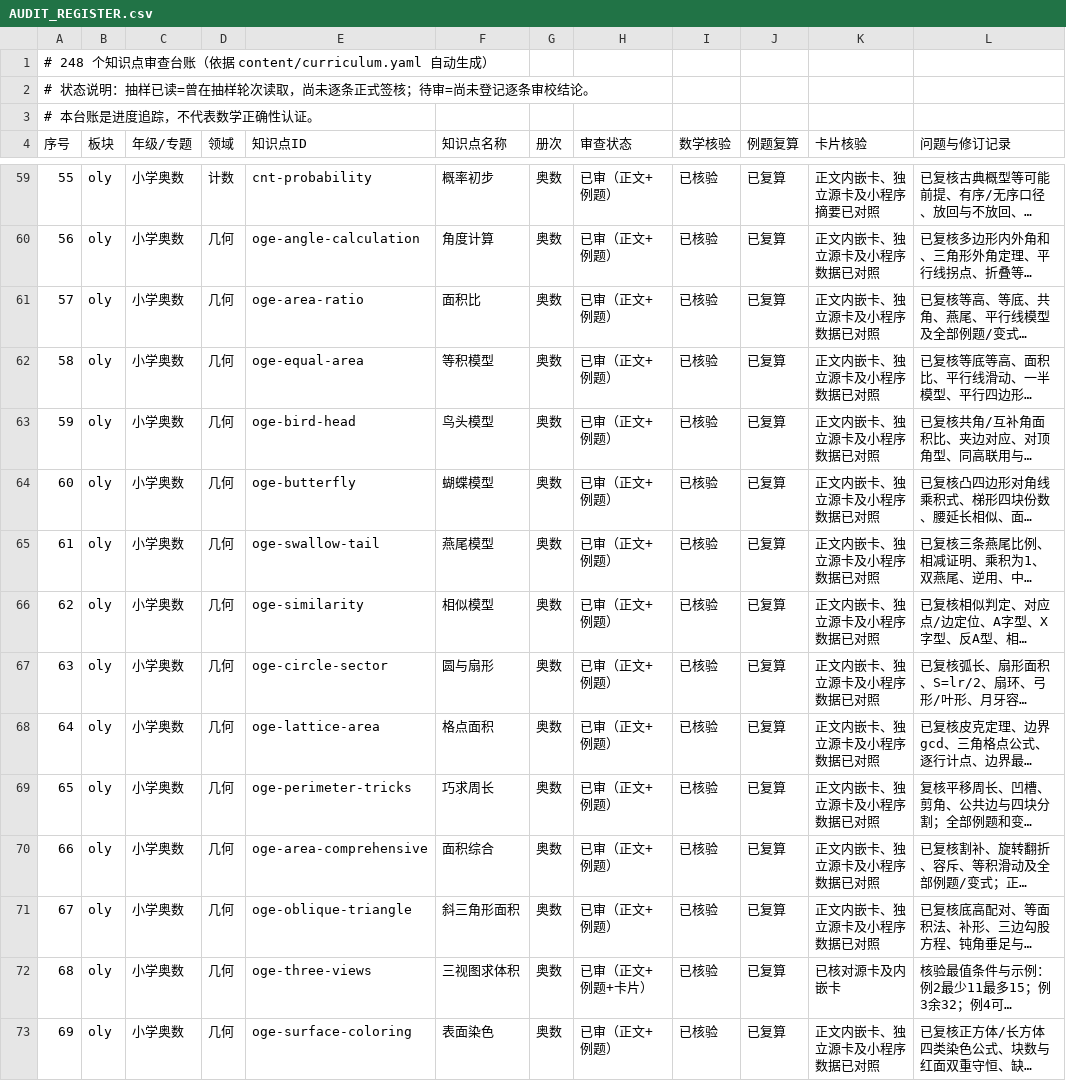
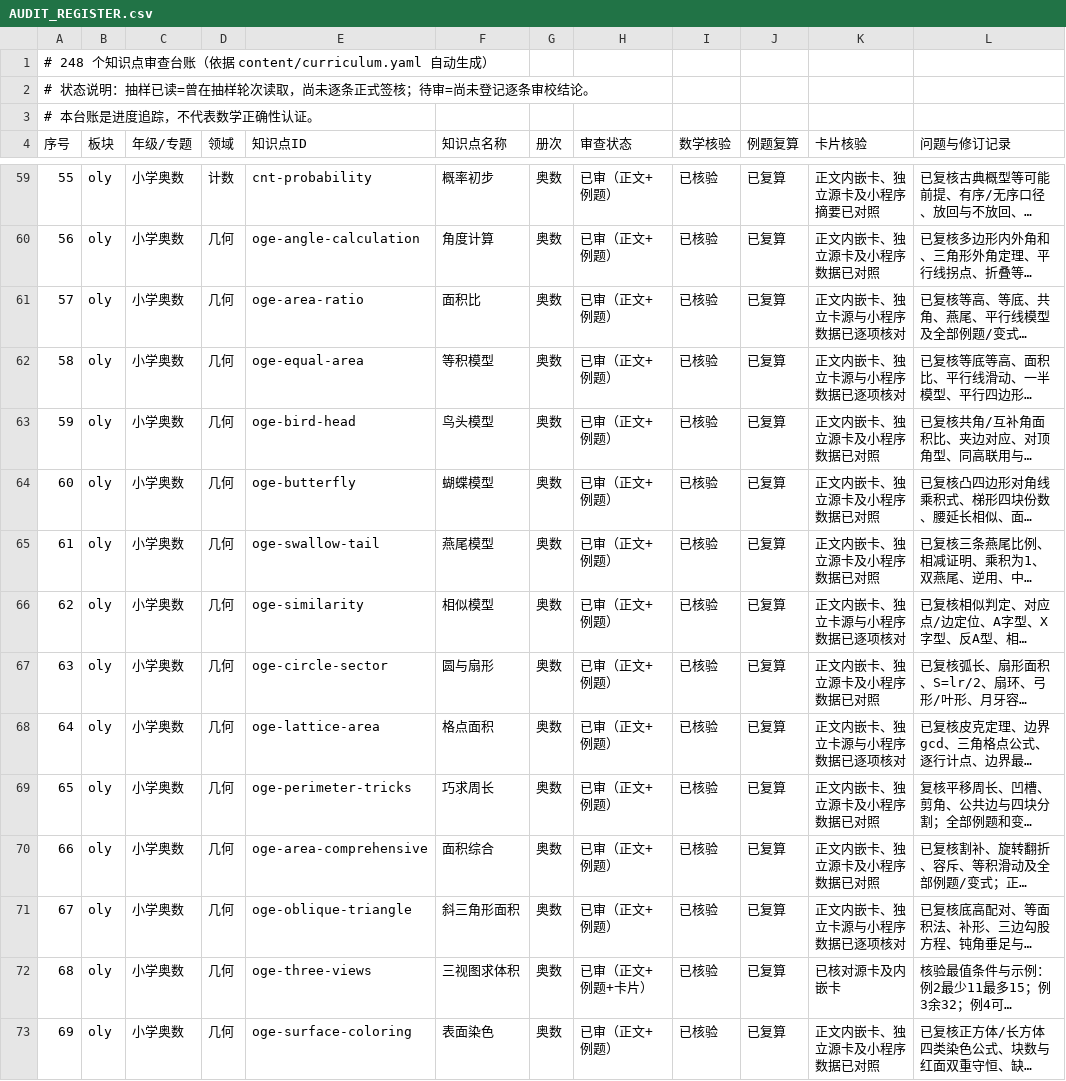
Before and after one commit to guobailin/Mathmatics, a CSV file: AUDIT_REGISTER.csv, drawn as a sheet; only a part is shown, gaps mark what is left out; long unchanged cells end in …; the diff names each change by its address in the sheet, - before the commit and + after, or states it on an @@ line.

Commit message:
登记第三批独立几何卡片专项审查

```diff
--- a/AUDIT_REGISTER.csv
+++ b/AUDIT_REGISTER.csv
-K61:K62 (卡片核验): 正文内嵌卡、独立源卡及小程序数据已对照
+K61:K62 (卡片核验): 正文内嵌卡、独立卡源与小程序数据已逐项核对
-K66 (卡片核验): 正文内嵌卡、独立源卡及小程序数据已对照
+K66 (卡片核验): 正文内嵌卡、独立卡源与小程序数据已逐项核对
-K68 (卡片核验): 正文内嵌卡、独立源卡及小程序数据已对照
+K68 (卡片核验): 正文内嵌卡、独立卡源与小程序数据已逐项核对
-K71 (卡片核验): 正文内嵌卡、独立源卡及小程序数据已对照
+K71 (卡片核验): 正文内嵌卡、独立卡源与小程序数据已逐项核对
```
